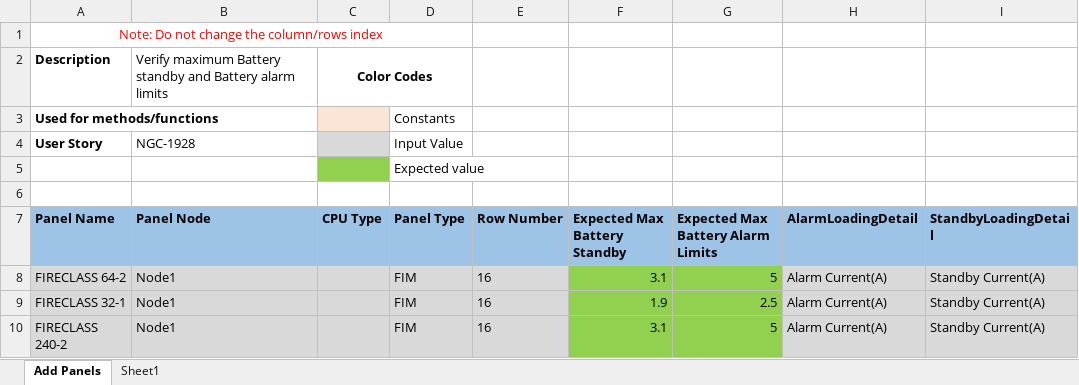
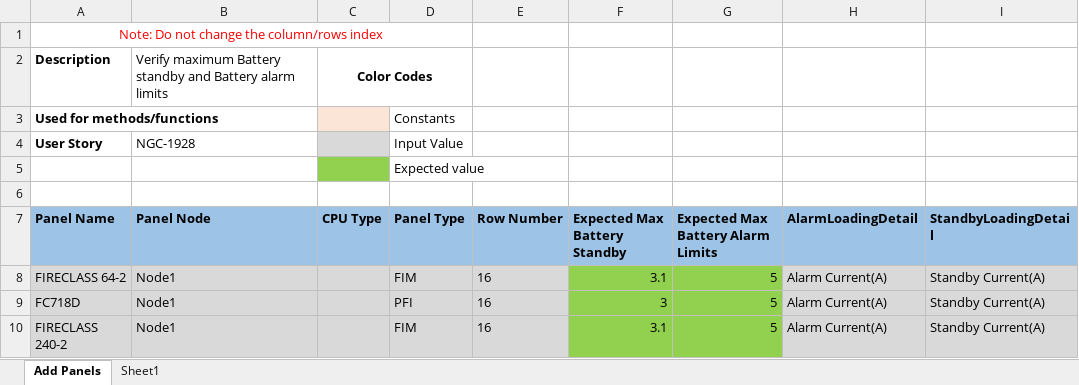
Before and after one commit to rohanpaw/DesktopInt, an Excel workbook: Test Data/TC_71659_Verify_Maximum_Battery_Standby_Limits_FC.xlsx, sheet Add Panels, drawn as a sheet; values as stored, in another font and other column widths than the file's, no borders; the diff names each change by its address in the sheet, - before the commit and + after, or states it on an @@ line.

```diff
--- a/Test Data/TC_71659_Verify_Maximum_Battery_Standby_Limits_FC.xlsx (sheet Add Panels)
+++ b/Test Data/TC_71659_Verify_Maximum_Battery_Standby_Limits_FC.xlsx (sheet Add Panels)
-A9 (Panel Name): FIRECLASS 32-1
+A9 (Panel Name): FC718D
-D9 (Panel Type): FIM
+D9 (Panel Type): PFI
-F9 (Expected Max Battery Standby): 1.9
+F9 (Expected Max Battery Standby): 3
-G9: 2.5
+G9: 5
```
Also changed, not shown: sheet Sheet1.
